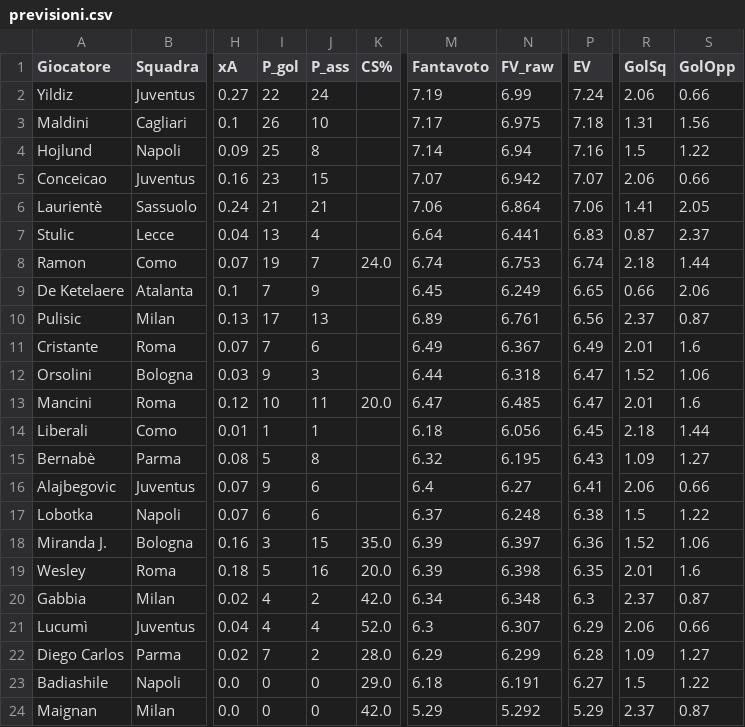
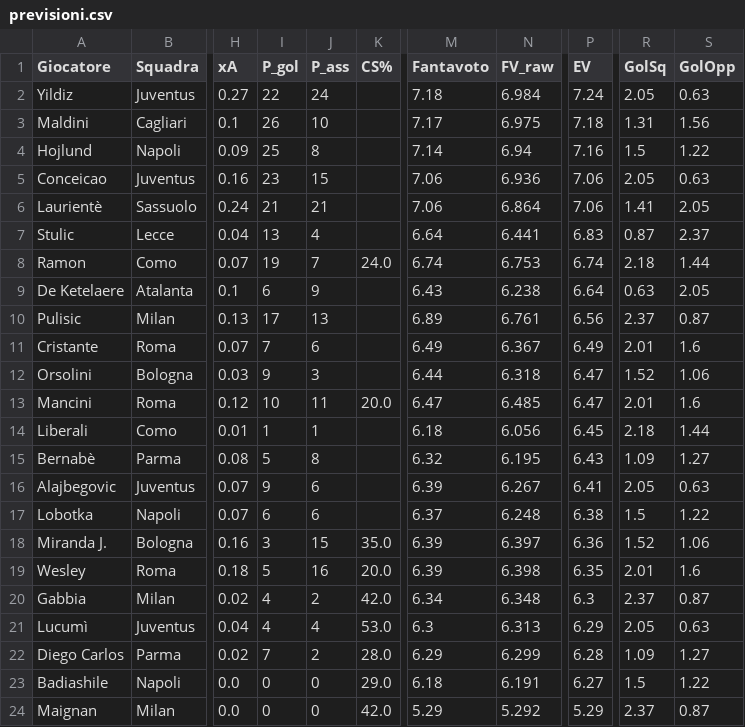
Before and after one commit to dramaticsquare/fanta-predictor, a CSV file: docs/previsioni.csv, drawn as a sheet; only a part is shown, gaps mark what is left out; the diff names each change by its address in the sheet, - before the commit and + after, or states it on an @@ line.

Commit message:
aggiornamento previsioni

```diff
--- a/docs/previsioni.csv
+++ b/docs/previsioni.csv
-M2 (Fantavoto): 7.19
+M2 (Fantavoto): 7.18
-N2 (FV_raw): 6.99
+N2 (FV_raw): 6.984
-R2 (GolSq): 2.06
+R2 (GolSq): 2.05
-S2 (GolOpp): 0.66
+S2 (GolOpp): 0.63
-M5 (Fantavoto): 7.07
+M5 (Fantavoto): 7.06
-N5 (FV_raw): 6.942
+N5 (FV_raw): 6.936
-P5 (EV): 7.07
+P5 (EV): 7.06
-R5 (GolSq): 2.06
+R5 (GolSq): 2.05
-S5 (GolOpp): 0.66
+S5 (GolOpp): 0.63
-I9 (P_gol): 7
+I9 (P_gol): 6
-M9 (Fantavoto): 6.45
+M9 (Fantavoto): 6.43
-N9 (FV_raw): 6.249
+N9 (FV_raw): 6.238
-P9 (EV): 6.65
+P9 (EV): 6.64
-R9 (GolSq): 0.66
+R9 (GolSq): 0.63
-S9 (GolOpp): 2.06
+S9 (GolOpp): 2.05
-M16 (Fantavoto): 6.4
+M16 (Fantavoto): 6.39
-N16 (FV_raw): 6.27
+N16 (FV_raw): 6.267
-R16 (GolSq): 2.06
+R16 (GolSq): 2.05
-S16 (GolOpp): 0.66
+S16 (GolOpp): 0.63
-K21 (CS%): 52.0
+K21 (CS%): 53.0
-N21 (FV_raw): 6.307
+N21 (FV_raw): 6.313
-R21 (GolSq): 2.06
+R21 (GolSq): 2.05
-S21 (GolOpp): 0.66
+S21 (GolOpp): 0.63
```
Also changed, not shown: 2 other files.
